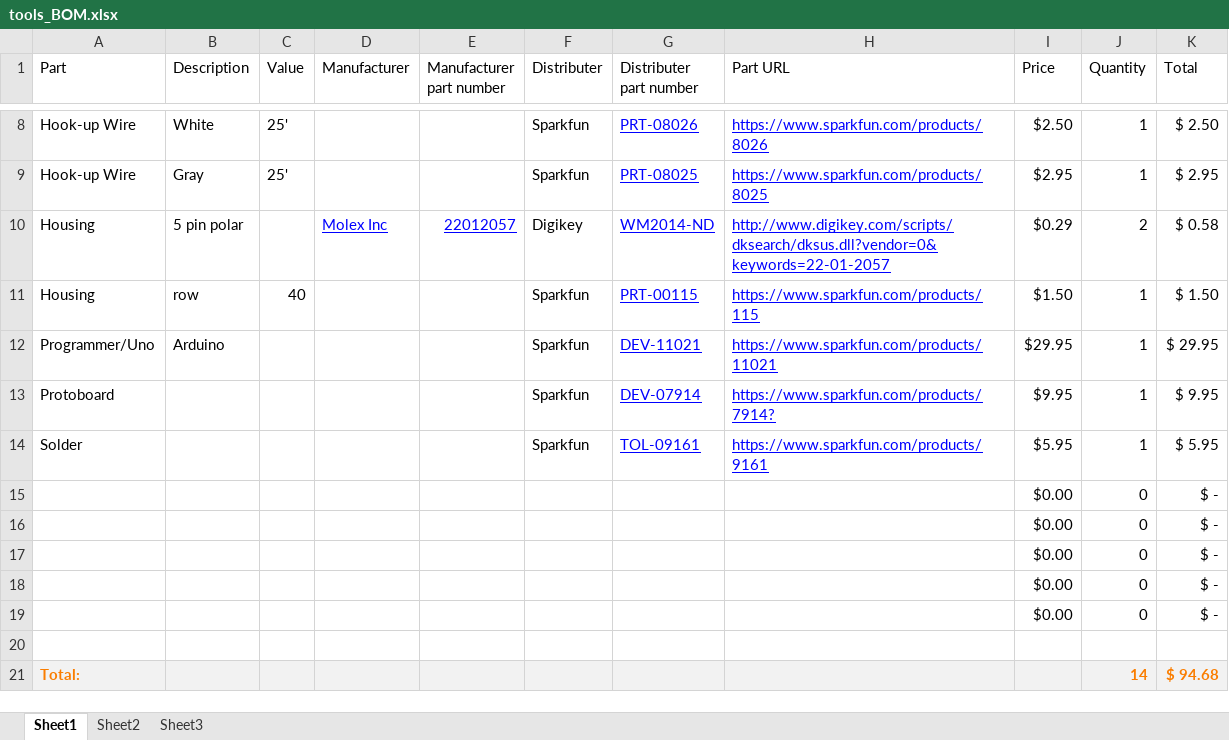
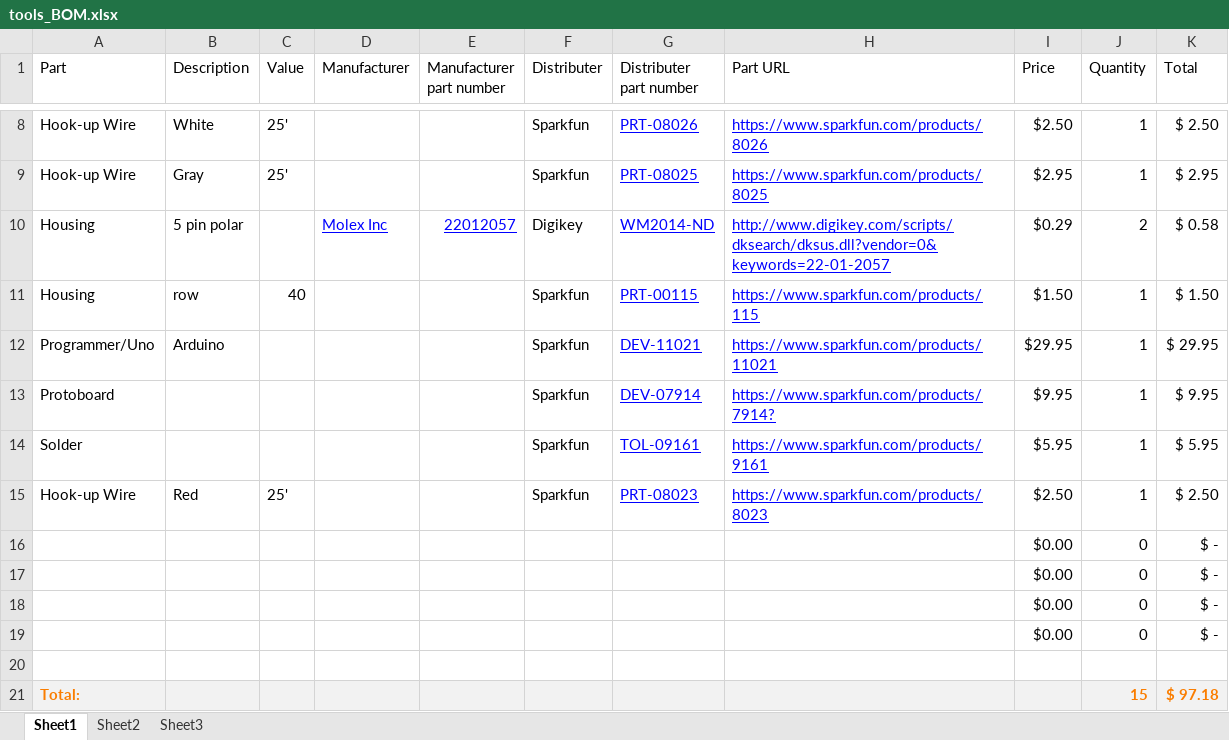
Before and after one commit to macklenc/Robotics, an Excel workbook: Documentation/tools_BOM.xlsx, sheet Sheet1, drawn as a sheet; only a part is shown, gaps mark what is left out; values as stored, in another font and other column widths than the file's, no borders; table styles not drawn; removed rows and columns are numbered as before the commit, all else as after; the diff names each change by its address in the sheet, - before the commit and + after, or states it on an @@ line.

```diff
--- a/Documentation/tools_BOM.xlsx (sheet Sheet1)
+++ b/Documentation/tools_BOM.xlsx (sheet Sheet1)
-row 15:  |  |  |  |  |  |  |  | $0.00 | 0 | $ -
+row 15: Hook-up Wire | Red | 25' |  |  | Sparkfun | PRT-08023 | https://www.sparkfun.com/products/8023 | $2.50 | 1 | $ 2.50
-J21 (Quantity): 14
+J21 (Quantity): 15
-K21 (Total): $ 94.68
+K21 (Total): $ 97.18
```
Also changed, not shown: Documentation/full_BOM.xlsx, Documentation/prox_system/prox_module_BOM.xlsx, 22 other files.
